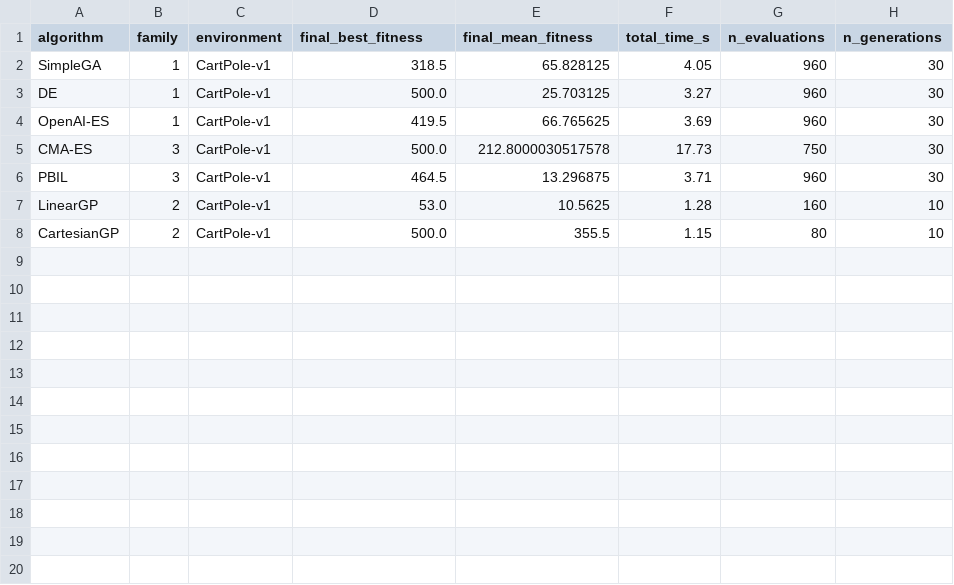
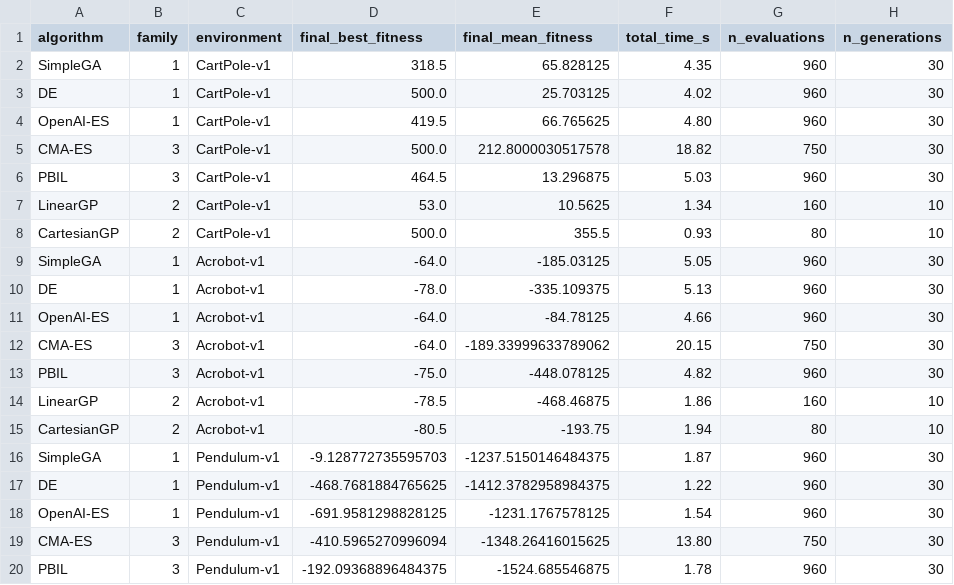
Before and after one commit to PedroM2626/rlops-experiments, a CSV file: evolutionary-strategies/results/results_summary.csv, drawn as a sheet; only a part is shown; the diff covers the shown part only.

```diff
--- a/evolutionary-strategies/results/results_summary.csv
+++ b/evolutionary-strategies/results/results_summary.csv
@@ -1,8 +1,20 @@
 algorithm,family,environment,final_best_fitness,final_mean_fitness,total_time_s,n_evaluations,n_generations
-SimpleGA,1,CartPole-v1,318.5,65.828125,4.05,960,30
-DE,1,CartPole-v1,500.0,25.703125,3.27,960,30
-OpenAI-ES,1,CartPole-v1,419.5,66.765625,3.69,960,30
-CMA-ES,3,CartPole-v1,500.0,212.8000030517578,17.73,750,30
-PBIL,3,CartPole-v1,464.5,13.296875,3.71,960,30
-LinearGP,2,CartPole-v1,53.0,10.5625,1.28,160,10
-CartesianGP,2,CartPole-v1,500.0,355.5,1.15,80,10
+SimpleGA,1,CartPole-v1,318.5,65.828125,4.35,960,30
+DE,1,CartPole-v1,500.0,25.703125,4.02,960,30
+OpenAI-ES,1,CartPole-v1,419.5,66.765625,4.80,960,30
+CMA-ES,3,CartPole-v1,500.0,212.8000030517578,18.82,750,30
+PBIL,3,CartPole-v1,464.5,13.296875,5.03,960,30
+LinearGP,2,CartPole-v1,53.0,10.5625,1.34,160,10
+CartesianGP,2,CartPole-v1,500.0,355.5,0.93,80,10
+SimpleGA,1,Acrobot-v1,-64.0,-185.03125,5.05,960,30
+DE,1,Acrobot-v1,-78.0,-335.109375,5.13,960,30
+OpenAI-ES,1,Acrobot-v1,-64.0,-84.78125,4.66,960,30
+CMA-ES,3,Acrobot-v1,-64.0,-189.33999633789062,20.15,750,30
+PBIL,3,Acrobot-v1,-75.0,-448.078125,4.82,960,30
+LinearGP,2,Acrobot-v1,-78.5,-468.46875,1.86,160,10
+CartesianGP,2,Acrobot-v1,-80.5,-193.75,1.94,80,10
+SimpleGA,1,Pendulum-v1,-9.128772735595703,-1237.5150146484375,1.87,960,30
+DE,1,Pendulum-v1,-468.7681884765625,-1412.3782958984375,1.22,960,30
+OpenAI-ES,1,Pendulum-v1,-691.9581298828125,-1231.1767578125,1.54,960,30
+CMA-ES,3,Pendulum-v1,-410.5965270996094,-1348.26416015625,13.80,750,30
+PBIL,3,Pendulum-v1,-192.09368896484375,-1524.685546875,1.78,960,30
```
Also changed, not shown: 9 added rows elsewhere in this file, evolutionary-strategies/results/validation_100_summary.csv, 15 other files.
